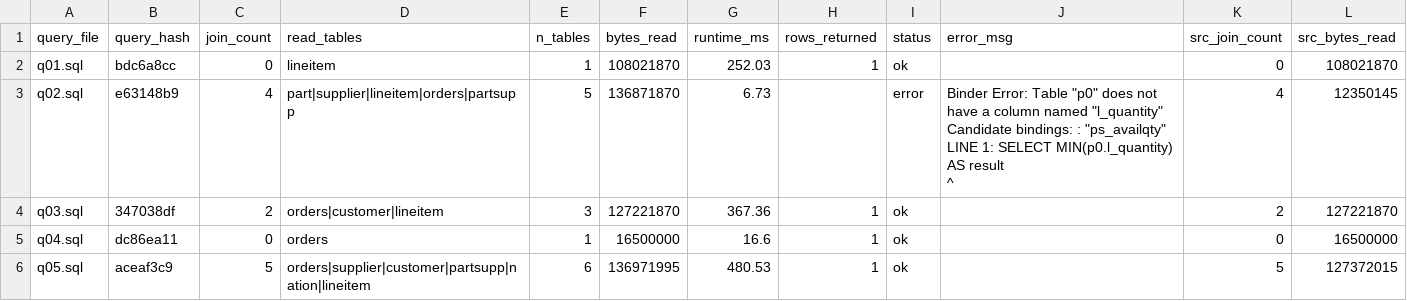
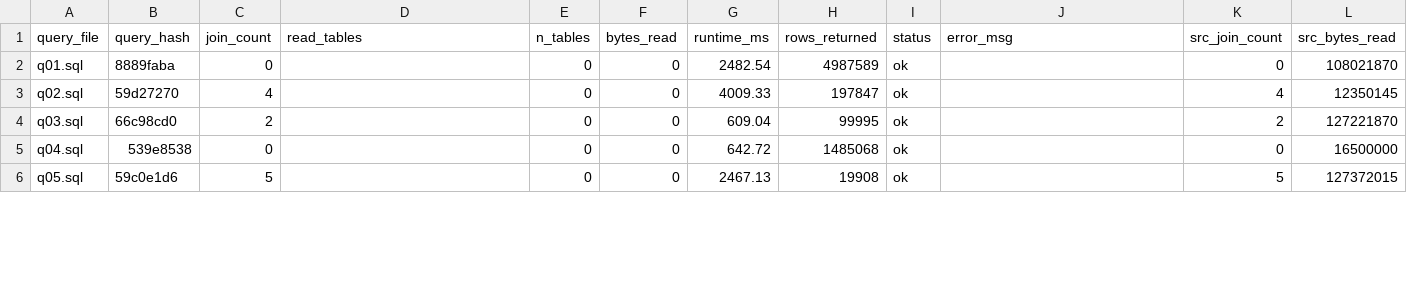
Before and after one commit to Yugverma17/Custom-Benchmark, a CSV file: experiments/tpch_to_tpch_sizerank/output/T_prime.csv, drawn as a sheet; only a part is shown; the diff covers the shown part only.

```diff
--- a/experiments/tpch_to_tpch_sizerank/output/T_prime.csv
+++ b/experiments/tpch_to_tpch_sizerank/output/T_prime.csv
@@ -1,11 +1,6 @@
 query_file,query_hash,join_count,read_tables,n_tables,bytes_read,runtime_ms,rows_returned,status,error_msg,src_join_count,src_bytes_read
-q01.sql,bdc6a8cc,0,lineitem,1,108021870,252.03,1,ok,,0,108021870
-q02.sql,e63148b9,4,part|supplier|lineitem|orders|partsupp,5,136871870,6.73,,error,"Binder Error: Table ""p0"" does not have a column named ""l_quantity""
-
-Candidate bindings: : ""ps_availqty""
-
-LINE 1: SELECT MIN(p0.l_quantity) AS result
-                   ^",4,12350145
-q03.sql,347038df,2,orders|customer|lineitem,3,127221870,367.36,1,ok,,2,127221870
-q04.sql,dc86ea11,0,orders,1,16500000,16.6,1,ok,,0,16500000
-q05.sql,aceaf3c9,5,orders|supplier|customer|partsupp|nation|lineitem,6,136971995,480.53,1,ok,,5,127372015
+q01.sql,8889faba,0,,0,0,2482.54,4987589,ok,,0,108021870
+q02.sql,59d27270,4,,0,0,4009.33,197847,ok,,4,12350145
+q03.sql,66c98cd0,2,,0,0,609.04,99995,ok,,2,127221870
+q04.sql,539e8538,0,,0,0,642.72,1485068,ok,,0,16500000
+q05.sql,59c0e1d6,5,,0,0,2467.13,19908,ok,,5,127372015
```
Also changed, not shown: 112 edited cells elsewhere in this file, experiments/_evaluation/summary_scorecard.csv, experiments/tpch_to_imdb/output/W_prime_queries.csv, 37 other files.
